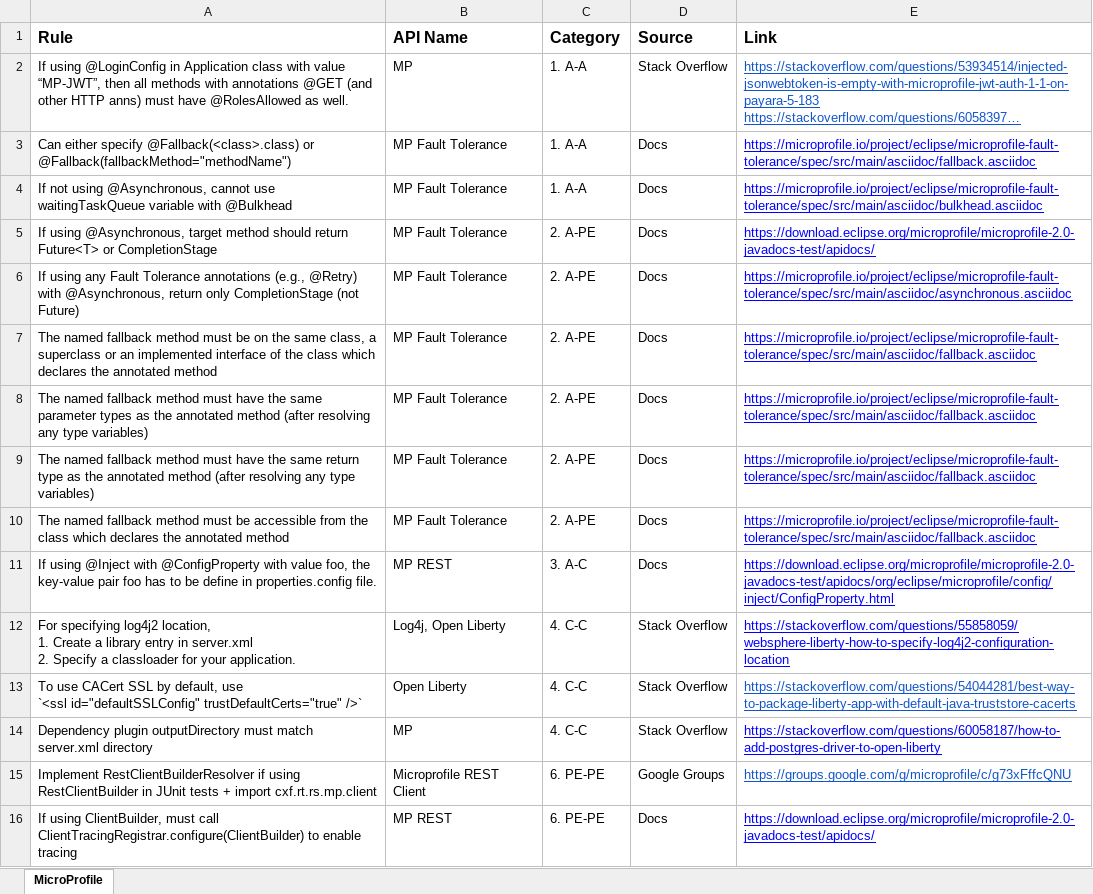
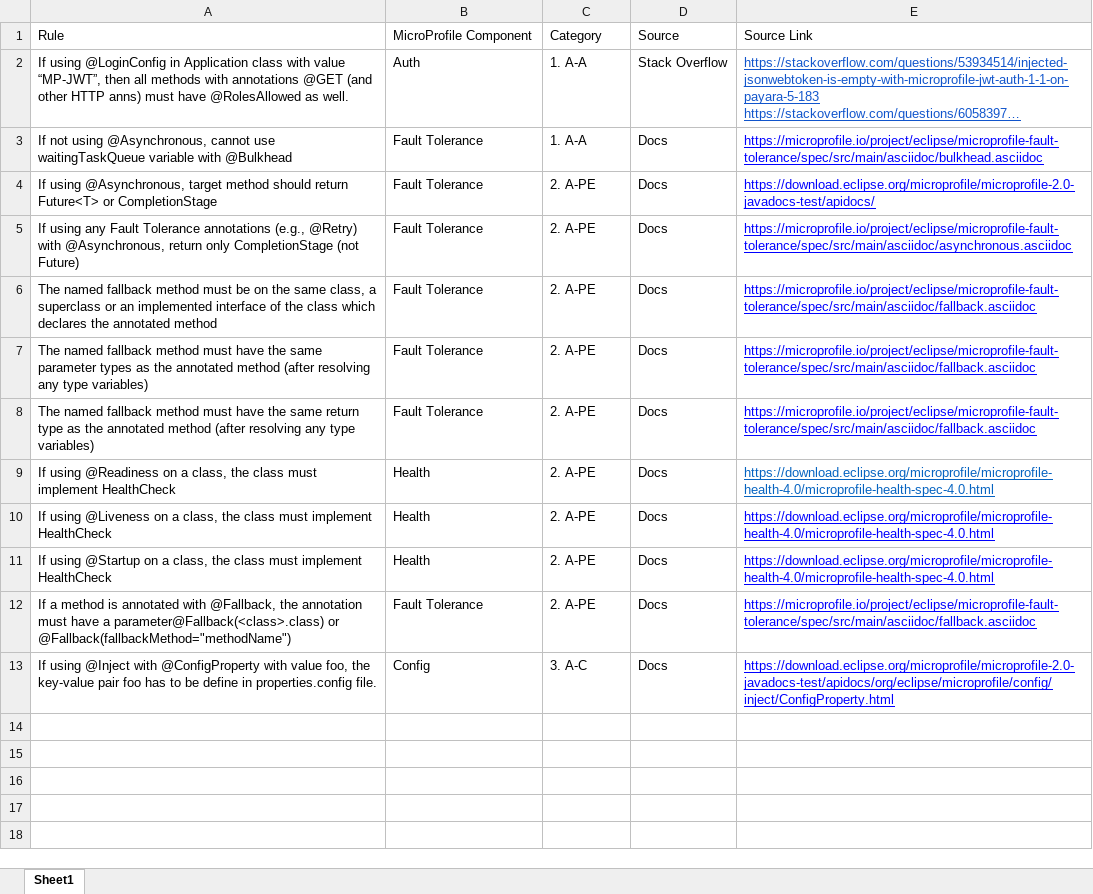
Before and after one commit to ualberta-smr/MiningAnnotationUsageRules, an Excel workbook: artifacts/manually-extracted-rules.xlsx, sheet Sheet1, drawn as a sheet; long unchanged cells end in …; values as stored, in another font and other column widths than the file's, no borders; removed rows and columns are numbered as before the commit, all else as after; ↵ is a line break in a cell; the diff names each change by its address in the sheet, - before the commit and + after, or states it on an @@ line.

Commit message:
Update manually-extracted-rules.xlsx

```diff
--- a/artifacts/manually-extracted-rules.xlsx (sheet Sheet1)
+++ b/artifacts/manually-extracted-rules.xlsx (sheet Sheet1)
-sheet tab: MicroProfile
+sheet tab: Sheet1
-A1:E1 bold: on
+A1:E1 bold: off, text size: smaller
-B1: API Name
+B1: MicroProfile Component
-E1: Link
+E1: Source Link
-B2: MP
+B2: Auth
-row 3: Can either specify @Fallback(<class>.class) or @Fallback(fallbackMethod="methodName") | MP Fault Tolerance | 1. A-A | Docs | https://microprofile.io/project/eclipse/microprofile-fault-tolerance/spec/src/main/asciidoc/fallback.asciidoc
-B3:B8: MP Fault Tolerance
+B3:B8: Fault Tolerance
+row 9: If using @Readiness on a class, the class must implement HealthCheck | Health | 2. A-PE | Docs | https://download.eclipse.org/microprofile/microprofile-health-4.0/microprofile-health-spec-4.0.html
+row 10: If using @Liveness on a class, the class must implement HealthCheck | Health | 2. A-PE | Docs | https://download.eclipse.org/microprofile/microprofile-health-4.0/microprofile-health-spec-4.0.html
+row 11: If using @Startup on a class, the class must implement HealthCheck | Health | 2. A-PE | Docs | https://download.eclipse.org/microprofile/microprofile-health-4.0/microprofile-health-spec-4.0.html
-A12: The named fallback method must be accessible from the class which declares the annotated method
+A12: If a method is annotated with @Fallback, the annotation must have a parameter@Fallback(<class>.class) or @Fallback(fallbackMethod="methodName")
-B12: MP Fault Tolerance
+B12: Fault Tolerance
-B13: MP REST
+B13: Config
-row 12: For specifying log4j2 location, ↵ 1. Create a library entry in server.xml ↵ 2. Specify a classloader for your application. | Log4j, Open Liberty | 4. C-C | Stack Overflow | https://stackoverflow.com/questions/55858059/websphere-liberty-how-to-specify-log4j2-configuration-location
-row 13: To use CACert SSL by default, use ↵ `<ssl id="defaultSSLConfig" trustDefaultCerts="true" />` | Open Liberty | 4. C-C | Stack Overflow | https://stackoverflow.com/questions/54044281/best-way-to-package-liberty-app-with-default-java-truststore-cacerts
-row 14: Dependency plugin outputDirectory must match server.xml directory | MP | 4. C-C | Stack Overflow | https://stackoverflow.com/questions/60058187/how-to-add-postgres-driver-to-open-liberty
-row 15: Implement RestClientBuilderResolver if using RestClientBuilder in JUnit tests + import cxf.rt.rs.mp.client | Microprofile REST Client | 6. PE-PE | Google Groups | https://groups.google.com/g/microprofile/c/g73xFffcQNU
-row 16: If using ClientBuilder, must call ClientTracingRegistrar.configure(ClientBuilder) to enable tracing | MP REST | 6. PE-PE | Docs | https://download.eclipse.org/microprofile/microprofile-2.0-javadocs-test/apidocs/
```
